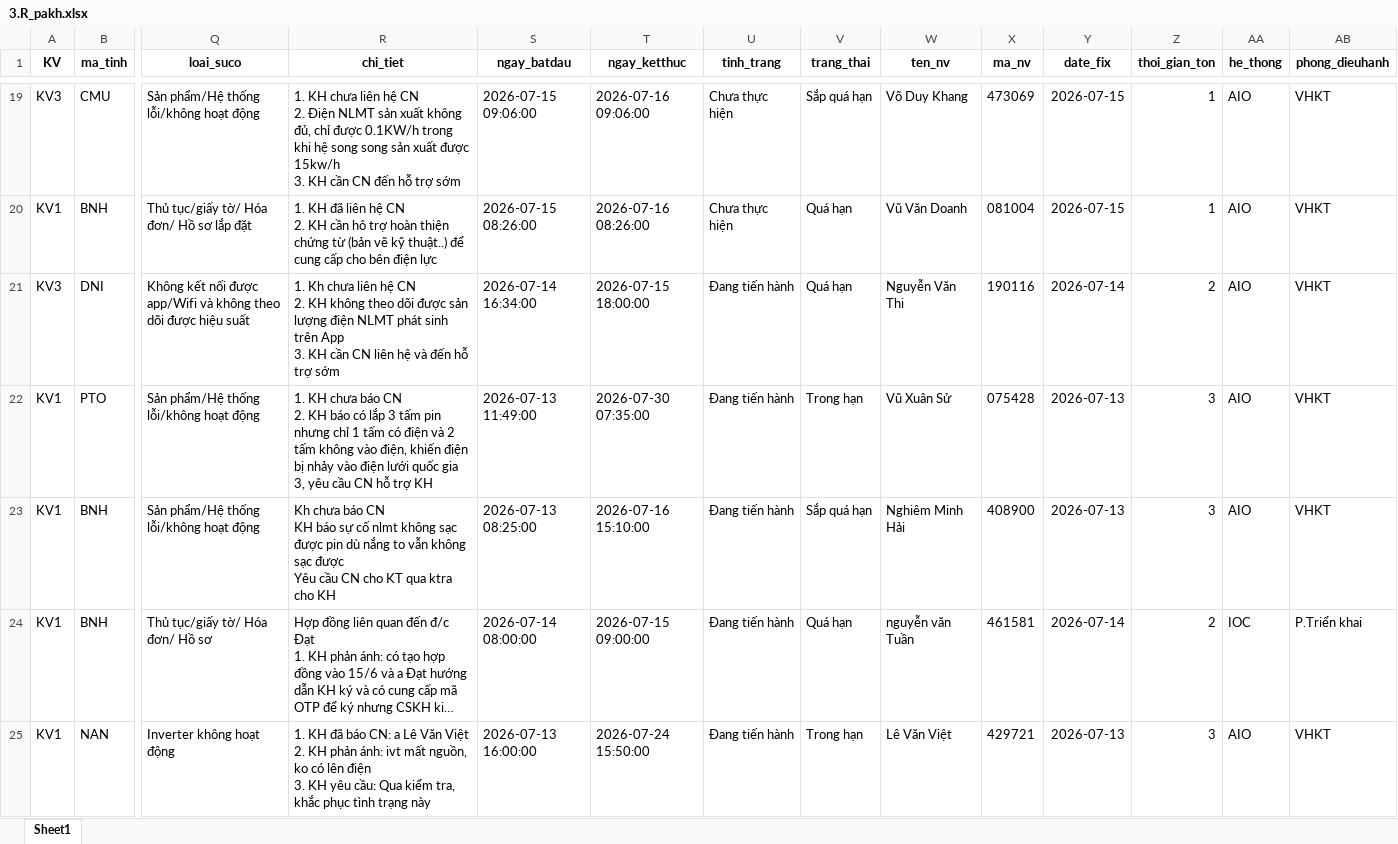
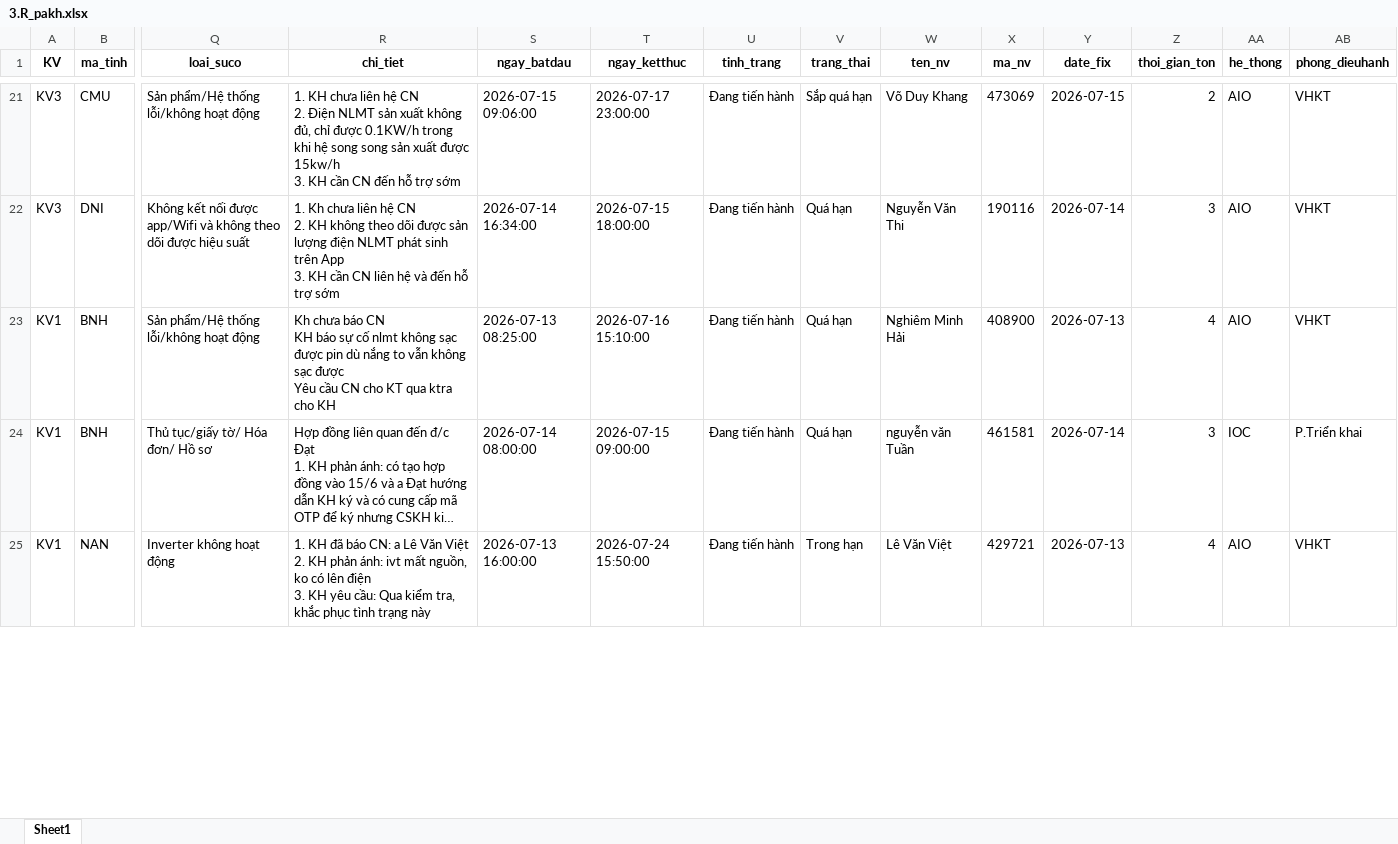
Before and after one commit to Nhunggg1612/dashboard-PAKH, an Excel workbook: data/3.R_pakh.xlsx, sheet Sheet1, drawn as a sheet; only a part is shown, gaps mark what is left out; long unchanged cells end in …; values as stored, in another font and other column widths than the file's, no borders; removed rows and columns are numbered as before the commit, all else as after; rows hold the shown columns only; ↵ is a line break in a cell; the diff covers the shown part only; the diff names each change by its address in the sheet, - before the commit and + after, or states it on an @@ line.

```diff
--- a/data/3.R_pakh.xlsx (sheet Sheet1)
+++ b/data/3.R_pakh.xlsx (sheet Sheet1)
-T21 (ngay_ketthuc): 2026-07-16 09:06:00
+T21 (ngay_ketthuc): 2026-07-17 23:00:00
-U21 (tinh_trang): Chưa thực hiện
+U21 (tinh_trang): Đang tiến hành
-Z21 (thoi_gian_ton): 1
+Z21 (thoi_gian_ton): 2
-row 20: KV1 | BNH | Thủ tục/giấy tờ/ Hóa đơn/ Hồ sơ lắp đặt | 1. KH đã liên hệ CN ↵ 2. KH cần hô trợ hoàn thiện chứng từ (bản vẽ kỹ thuật..) để cung cấp cho bên điện lực | 2026-07-15 08:26:00 | 2026-07-16 08:26:00 | Chưa thực hiện | Quá hạn | Vũ Văn Doanh | 081004 | 2026-07-15 | 1 | AIO | VHKT
-Z22 (thoi_gian_ton): 2
+Z22 (thoi_gian_ton): 3
-row 22: KV1 | PTO | Sản phẩm/Hệ thống lỗi/không hoạt động | 1. KH chưa báo CN ↵ 2. KH báo có lắp 3 tấm pin nhưng chỉ 1 tấm có điện và 2 tấm không vào điện, khiến điện bị nhảy vào điện lưới quốc gia ↵ 3, yêu cầu CN hỗ trợ KH | 2026-07-13 11:49:00 | 2026-07-30 07:35:00 | Đang tiến hành | Trong hạn | Vũ Xuân Sử | 075428 | 2026-07-13 | 3 | AIO | VHKT
-V23 (trang_thai): Sắp quá hạn
+V23 (trang_thai): Quá hạn
-Z23 (thoi_gian_ton): 3
+Z23 (thoi_gian_ton): 4
-Z24 (thoi_gian_ton): 2
+Z24 (thoi_gian_ton): 3
-Z25 (thoi_gian_ton): 3
+Z25 (thoi_gian_ton): 4
```
Also changed, not shown: 8 added rows, 9 removed rows and 154 edited cells elsewhere in this sheet, data/5.R_pakh_hoan_thanh.xlsx, 8 other files.
